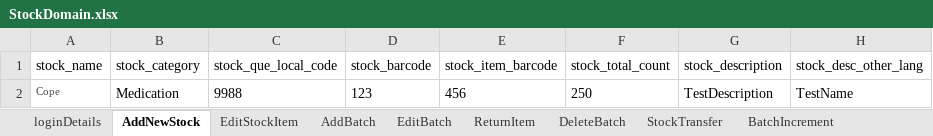
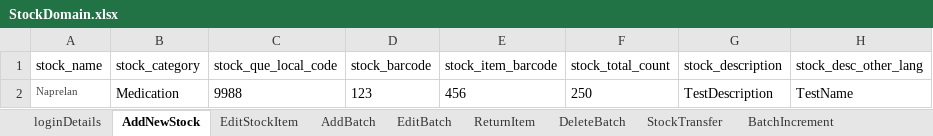
Before and after one commit to manojvyavahare27/ReleaseC4Automation, an Excel workbook: ExcelFiles/StockDomain.xlsx, sheet AddNewStock, drawn as a sheet; only a part is shown; values as stored, in another font and other column widths than the file's, no borders; the diff names each change by its address in the sheet, - before the commit and + after, or states it on an @@ line.

Commit message:
Add Stock item

```diff
--- a/ExcelFiles/StockDomain.xlsx (sheet AddNewStock)
+++ b/ExcelFiles/StockDomain.xlsx (sheet AddNewStock)
-A2 (stock_name): Cope
+A2 (stock_name): Naprelan
```
Also changed, not shown: sheet EditStockItem, 1 other file.
